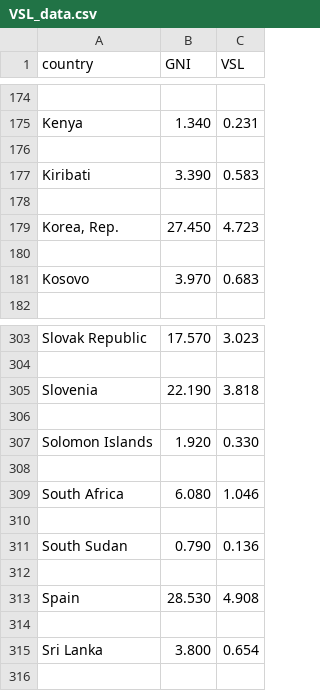
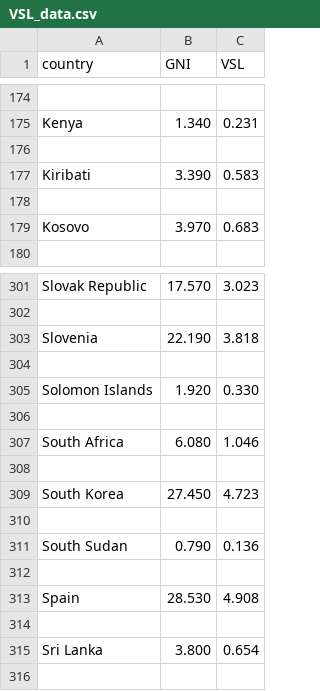
Before and after one commit to ytakefuji/score-covid-19-policy, a CSV file: VSL_data.csv, drawn as a sheet; only a part is shown, gaps mark what is left out.

Commit message:
Update VSL_data.csv

```diff
--- a/VSL_data.csv
+++ b/VSL_data.csv
@@ -178,4 +178,2 @@ Kiribati,3.390,0.583
 
-"Korea, Rep.",27.450,4.723
-
 Kosovo,3.970,0.683
@@ -309,2 +307,4 @@ Solomon Islands,1.920,0.330
 South Africa,6.080,1.046
+
+South Korea,27.450,4.723
 
```
